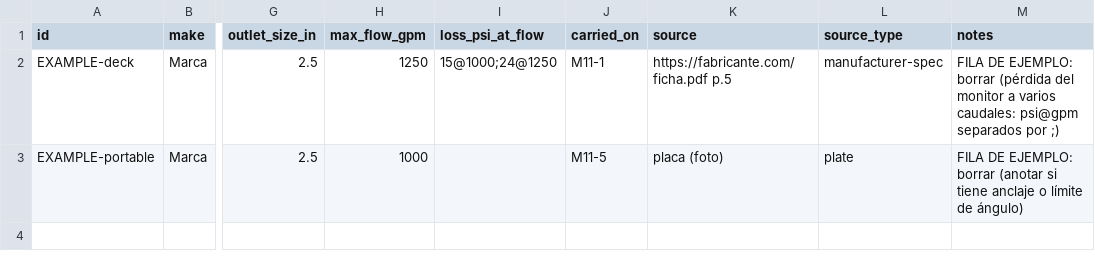
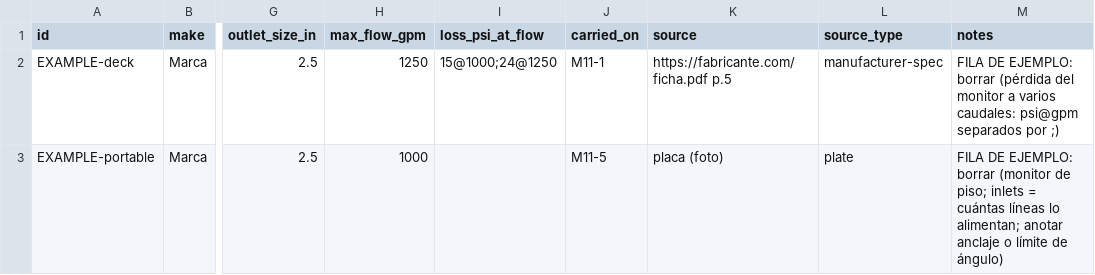
Before and after one commit to cbastiangs/simulador-hidraulico, a CSV file: data/templates/monitors-template.csv, drawn as a sheet; only a part is shown, gaps mark what is left out; the diff names each change by its address in the sheet, - before the commit and + after, or states it on an @@ line.

Commit message:
docs: single-inlet floor monitors fit the single-line model

```diff
--- a/data/templates/monitors-template.csv
+++ b/data/templates/monitors-template.csv
-M3 (notes): …EJEMPLO: borrar (anotar si tiene anclaje o…
+M3 (notes): …EJEMPLO: borrar (monitor de piso; inlets = cuántas líneas lo alimentan; anotar anclaje o…
```
Also changed, not shown: 1 other file.
